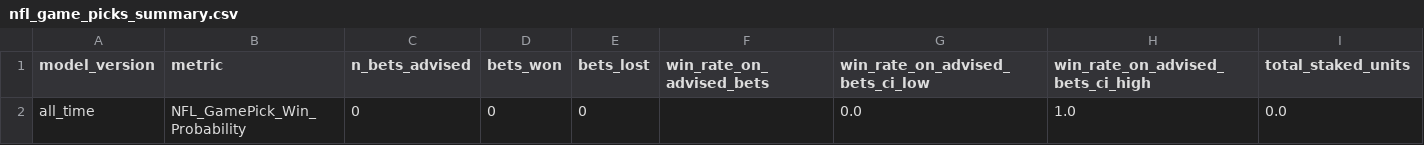
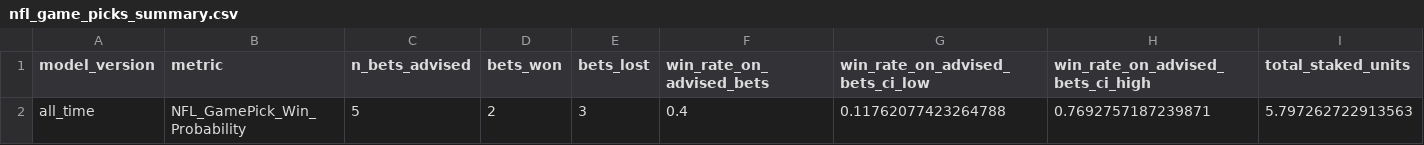
Before and after one commit to JMerchen/mlb_metrics, a CSV file: docs/data/nfl_game_picks_summary.csv, drawn as a sheet; only a part is shown; removed rows and columns are numbered as before the commit, all else as after; rows hold the shown columns only; the diff names each change by its address in the sheet, - before the commit and + after, or states it on an @@ line.

```diff
--- a/docs/data/nfl_game_picks_summary.csv
+++ b/docs/data/nfl_game_picks_summary.csv
-row 2: all_time | NFL_GamePick_Win_Probability | 0 | 0 | 0 |  | 0.0 | 1.0 | 0.0
+row 2: all_time | NFL_GamePick_Win_Probability | 5 | 2 | 3 | 0.4 | 0.11762077423264788 | 0.7692757187239871 | 5.797262722913563
```
Also changed, not shown: data/predictions/nfl_game_predictions.csv, docs/data/nfl_game_picks_picks.csv, 7 other files.
